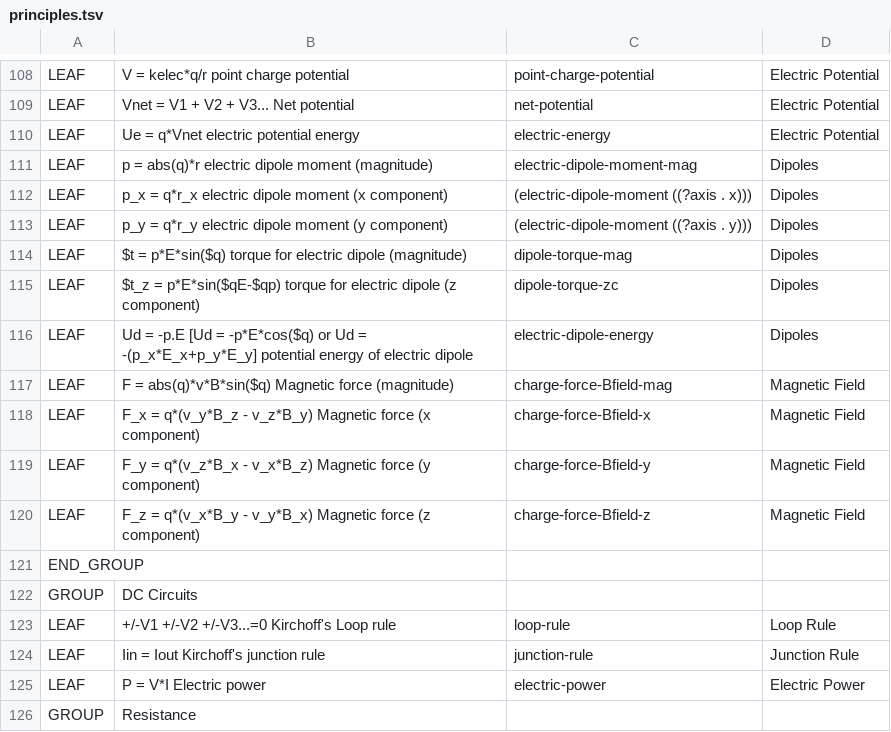
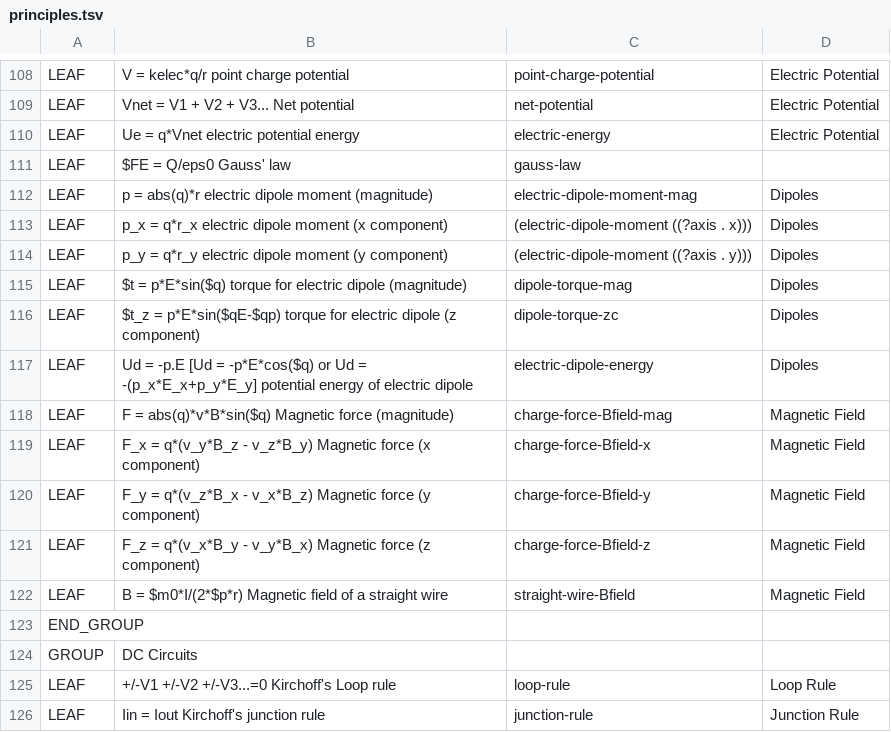
Before and after one commit to bvds/andes, a TSV file: KB/principles.tsv, drawn as a sheet; only a part is shown, gaps mark what is left out; the shorter side is filled out with more unchanged rows; the diff names each change by its address in the sheet, - before the commit and + after, or states it on an @@ line.

Commit message:
add B field of a straight wire

```diff
--- a/KB/principles.tsv
+++ b/KB/principles.tsv
+row 111: LEAF | $FE = Q/eps0 Gauss' law | gauss-law
+row 122: LEAF | B = $m0*I/(2*$p*r) Magnetic field of a straight wire | straight-wire-Bfield | Magnetic Field
```
Also changed, not shown: 1 other file.
